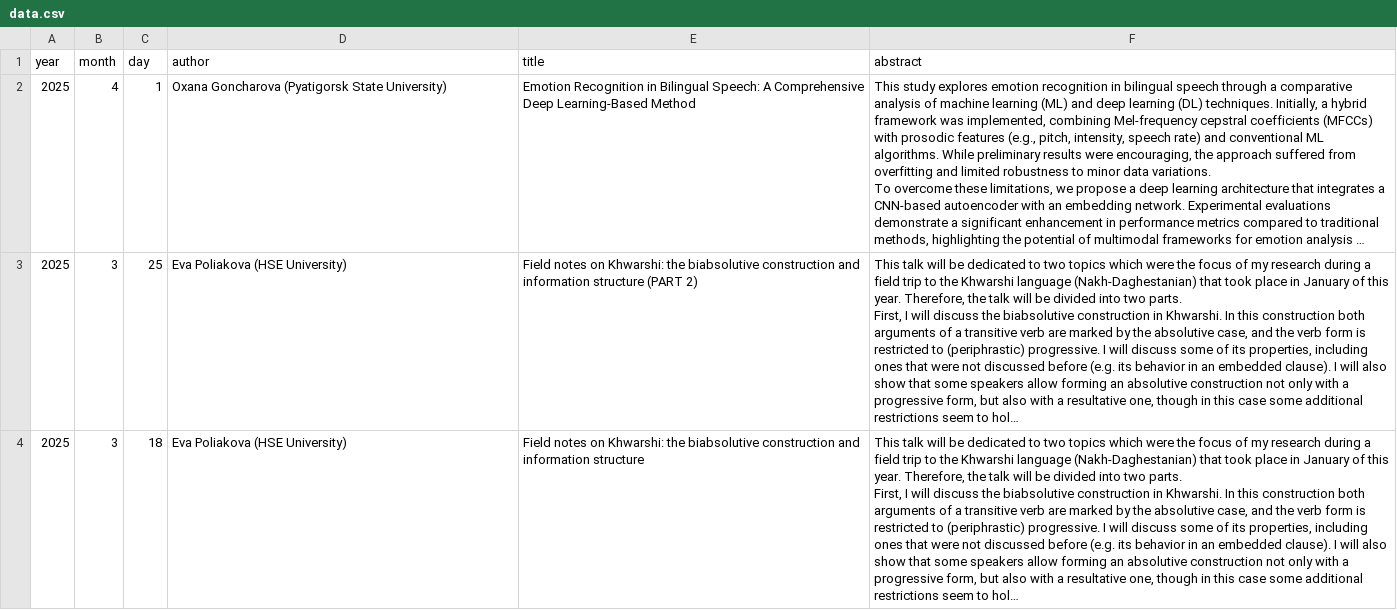
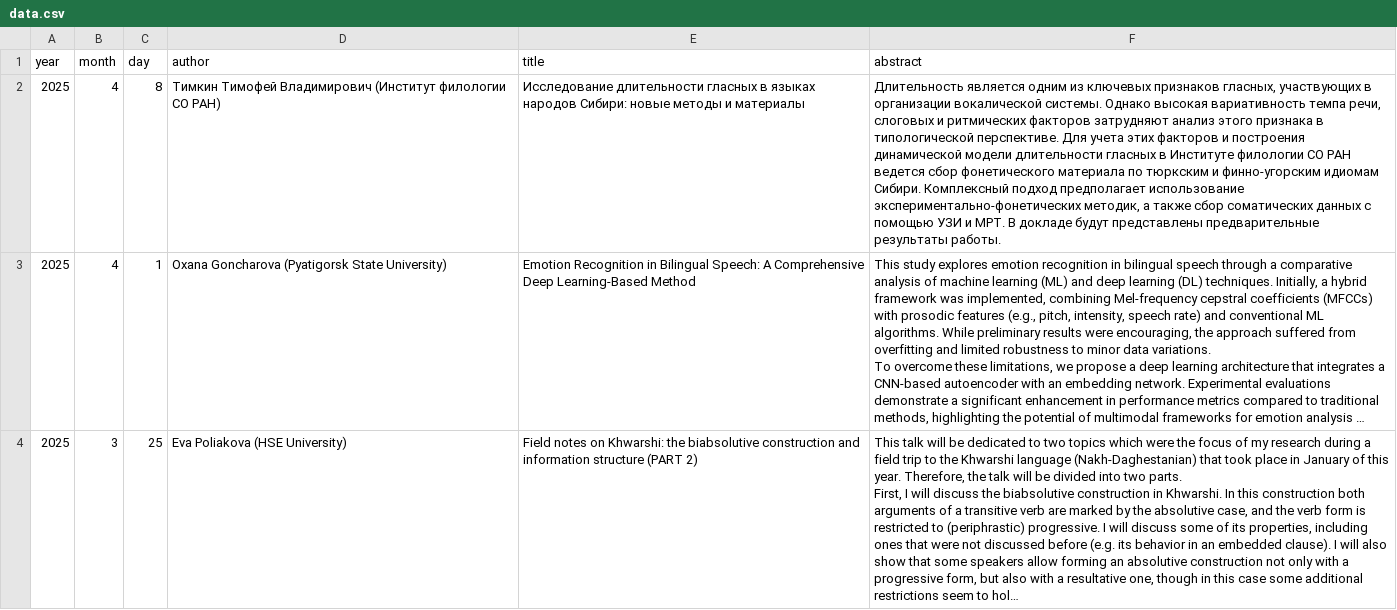
Before and after one commit to LingConLab/seminars_page, a CSV file: data.csv, drawn as a sheet; only a part is shown; the shorter side is filled out with more unchanged rows; long unchanged cells end in …; the diff names each change by its address in the sheet, - before the commit and + after, or states it on an @@ line.

Commit message:
Update data.csv

```diff
--- a/data.csv
+++ b/data.csv
+row 2: 2025 | 4 | 8 | Тимкин Тимофей Владимирович (Институт филологии СО РАН) | Исследование длительности гласных в языках народов Сибири: новые методы и материалы | Длительность является одним из ключевых признаков гласных, участвующих в организации вокалической системы. Однако высокая вариативность темпа речи, слоговых и ритмических факторов затрудняют анализ этого признака в типологической перспективе. Для учета этих факторов и построения динамической модели длительности гласных в Институте филологии СО РАН ведется сбор фонетического материала по тюркским и финно-угорским идиомам Сибири. Комплексный подход предполагает использование экспериментально-фонетических методик, а также сбор соматических данных с помощью УЗИ и МРТ. В докладе будут представлены предварительные результаты работы.
```
